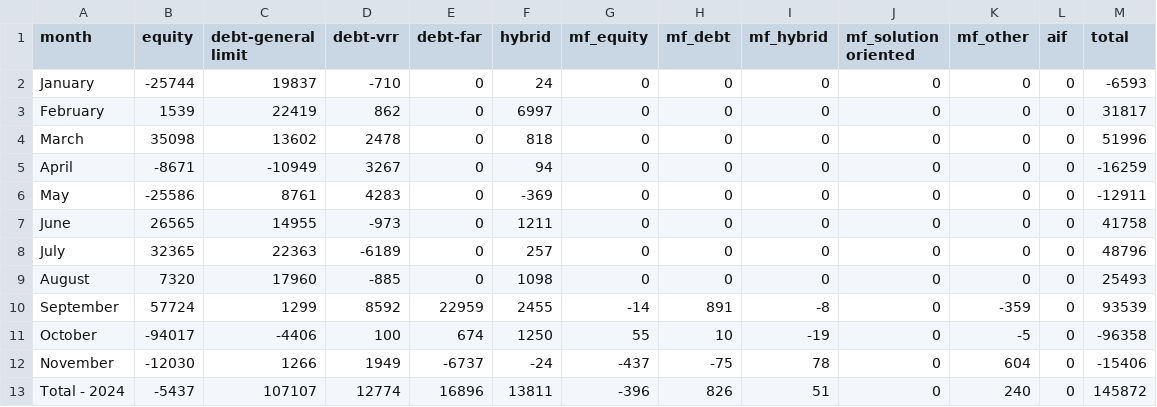
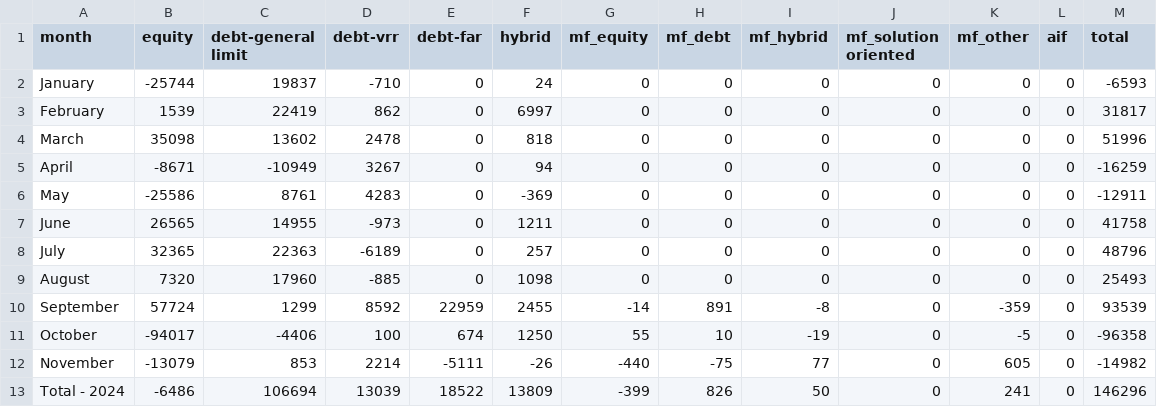
Before and after one commit to naveenkonam1985/fpistats, a CSV file: app/data/fpidata_monthwise.csv, drawn as a sheet.

Commit message:
Data updated as on 28thNov24

```diff
--- a/app/data/fpidata_monthwise.csv
+++ b/app/data/fpidata_monthwise.csv
@@ -11,3 +11,3 @@ September,57724,1299,8592,22959,2455,-14,891,-8,0,-359,0,93539
 October,-94017,-4406,100,674,1250,55,10,-19,0,-5,0,-96358
-November ,-12030,1266,1949,-6737,-24,-437,-75,78,0,604,0,-15406
-Total - 2024,-5437,107107,12774,16896,13811,-396,826,51,0,240,0,145872
+November ,-13079,853,2214,-5111,-26,-440,-75,77,0,605,0,-14982
+Total - 2024,-6486,106694,13039,18522,13809,-399,826,50,0,241,0,146296
```
Also changed, not shown: app/data/fpidata_financialyearwise.csv.
